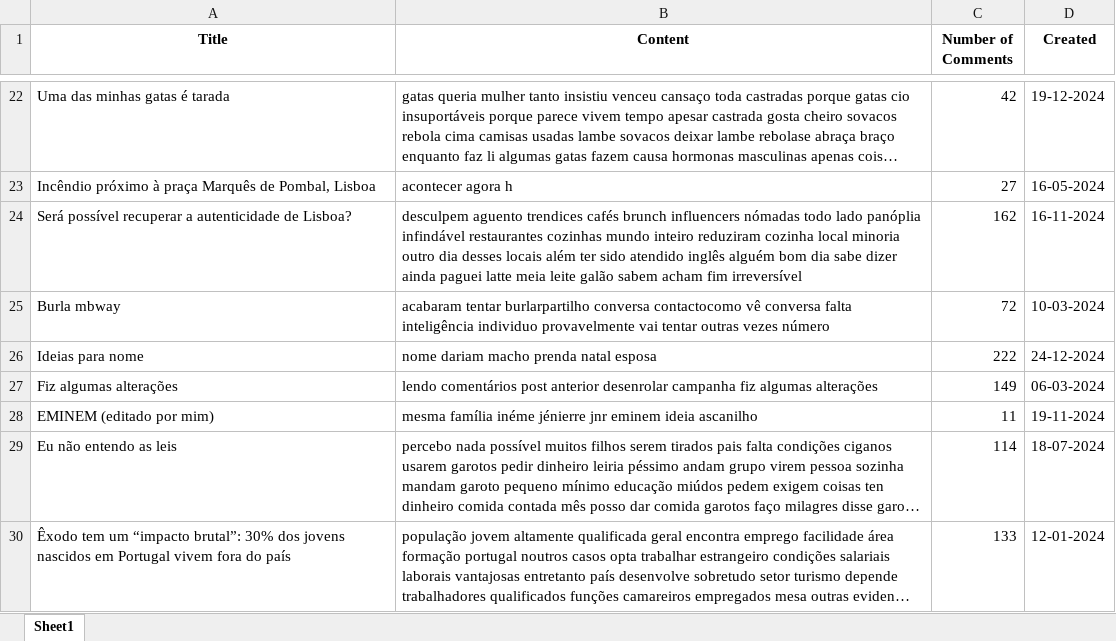
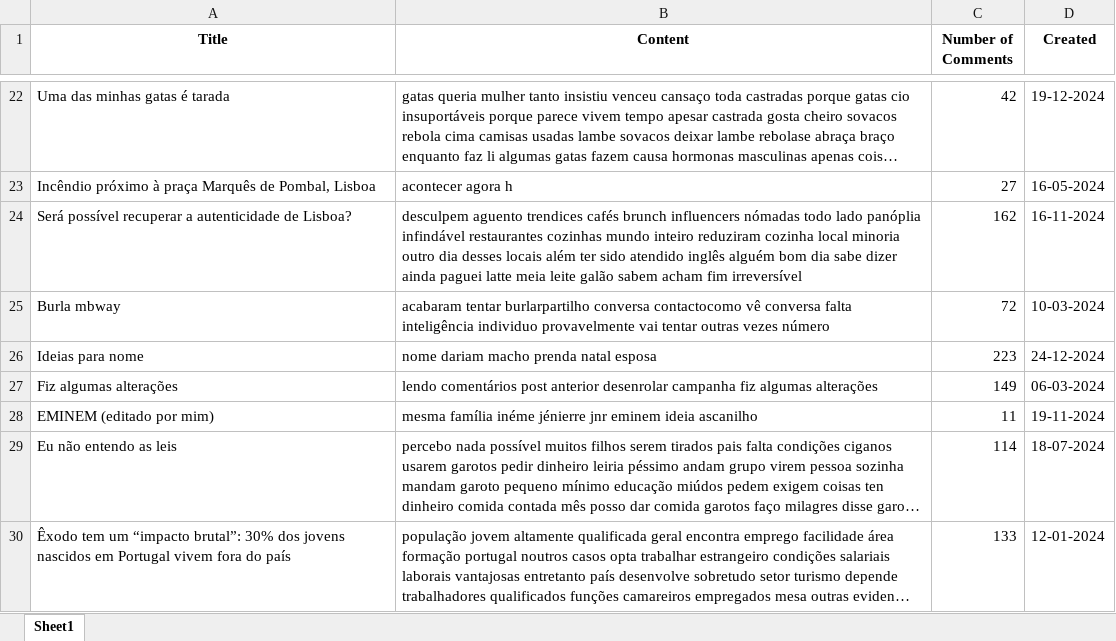
Before and after one commit to makee5/DL_Project, an Excel workbook: reddit_cleaned_processed.xlsx, sheet Sheet1, drawn as a sheet; only a part is shown, gaps mark what is left out; long unchanged cells end in …; values as stored, in another font and other column widths than the file's, no borders; the diff names each change by its address in the sheet, - before the commit and + after, or states it on an @@ line.

```diff
--- a/reddit_cleaned_processed.xlsx (sheet Sheet1)
+++ b/reddit_cleaned_processed.xlsx (sheet Sheet1)
-C26 (Number of Comments): 222
+C26 (Number of Comments): 223
```
Also changed, not shown: reddit.xlsx, reddit_cleaned.xlsx, 2 other files.
